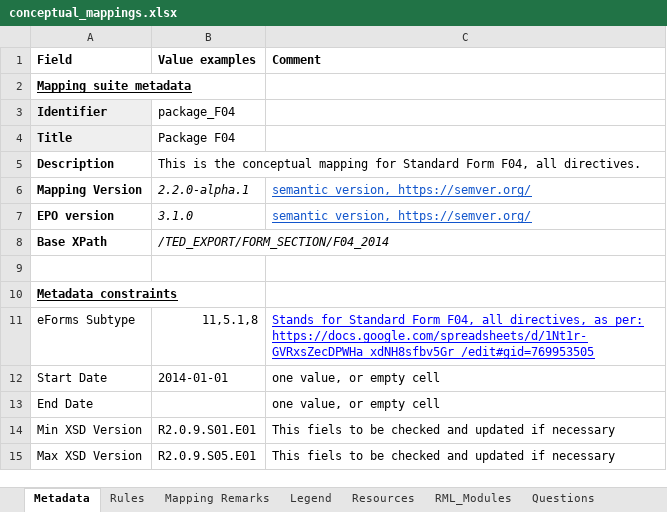
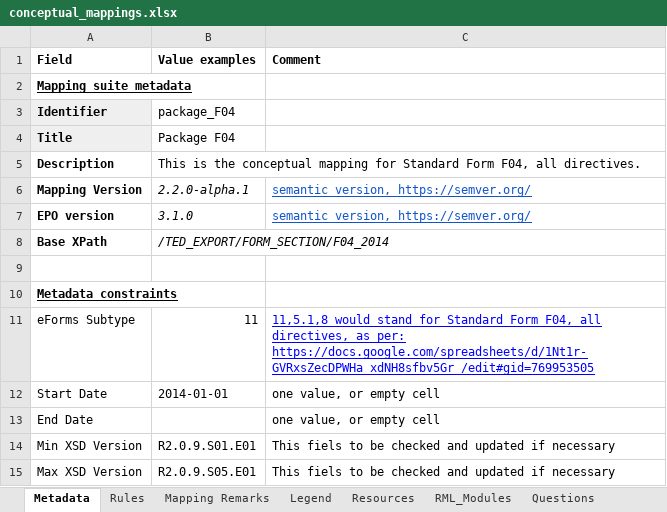
Before and after one commit to meaningfy-ws/tda-mapping-artefacts, an Excel workbook: mappings/package_F04/transformation/conceptual_mappings.xlsx, sheet Metadata, drawn as a sheet; values as stored, in another font and other column widths than the file's, no borders; charts and pictures not drawn; the diff names each change by its address in the sheet, - before the commit and + after, or states it on an @@ line.

```diff
--- a/mappings/package_F04/transformation/conceptual_mappings.xlsx (sheet Metadata)
+++ b/mappings/package_F04/transformation/conceptual_mappings.xlsx (sheet Metadata)
-B11 (Value examples): 11,5.1,8
+B11 (Value examples): 11
-C11 (Comment): Stands for Standard…
+C11 (Comment): 11,5.1,8 would stand for Standard…
```
Also changed, not shown: mappings/package_F01/transformation/conceptual_mappings.xlsx.
